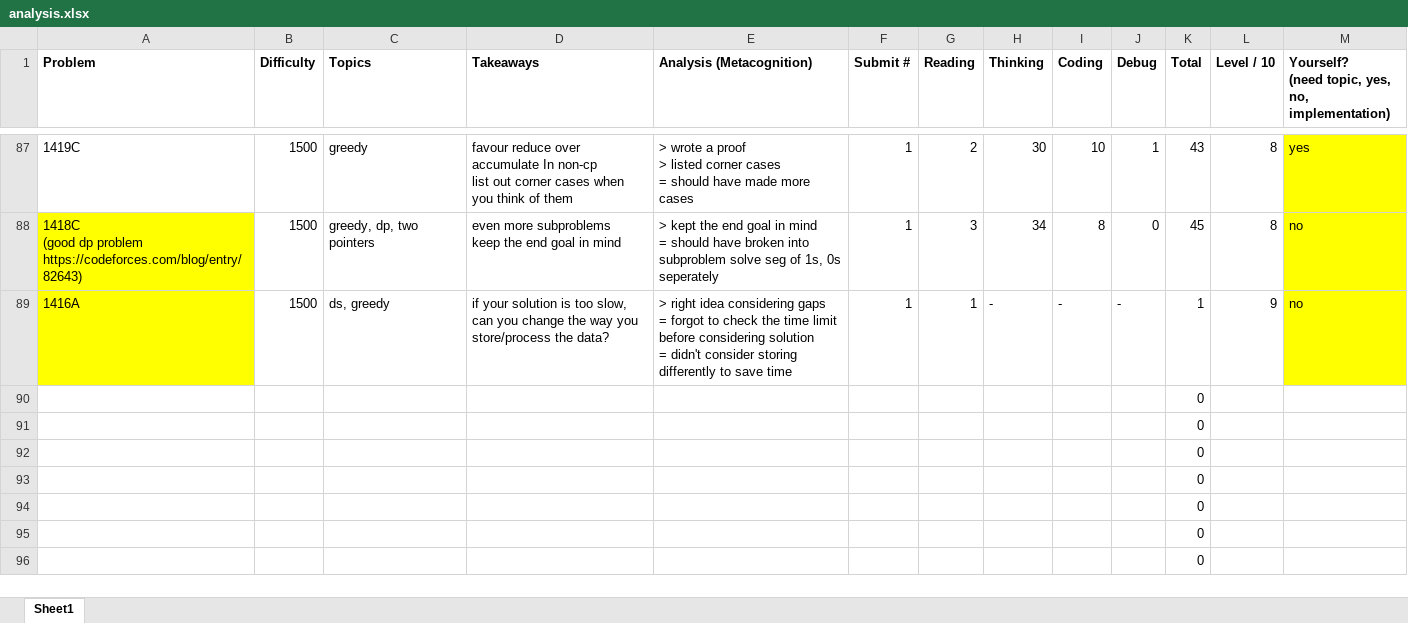
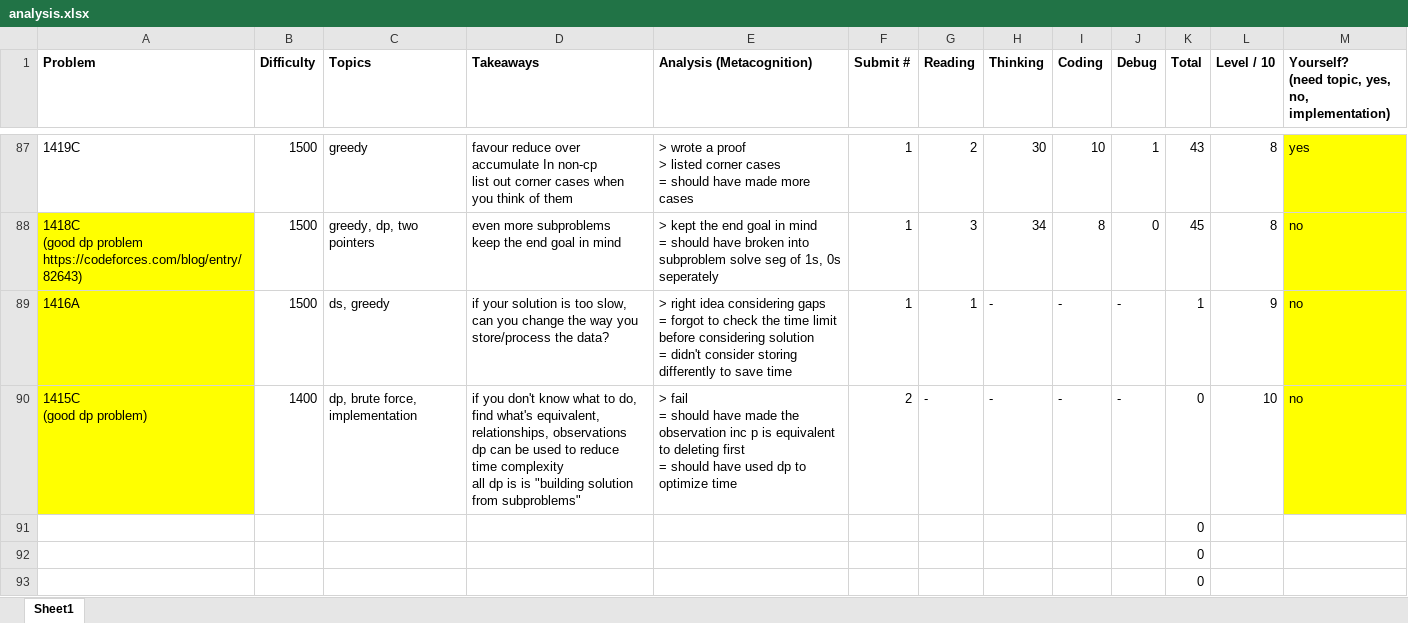
Before and after one commit to tfg1434/cp, an Excel workbook: analysis.xlsx, sheet Sheet1, drawn as a sheet; only a part is shown, gaps mark what is left out; the shorter side is filled out with more unchanged rows; values as stored, in another font and other column widths than the file's, no borders; conditional formats not drawn; removed rows and columns are numbered as before the commit, all else as after; ↵ is a line break in a cell; the diff names each change by its address in the sheet, - before the commit and + after, or states it on an @@ line.

```diff
--- a/analysis.xlsx (sheet Sheet1)
+++ b/analysis.xlsx (sheet Sheet1)
-row 90:  |  |  |  |  |  |  |  |  |  | 0
+row 90: 1415C ↵ (good dp problem) | 1400 | dp, brute force, implementation | if you don't know what to do, find what's equivalent, relationships, observations ↵ dp can be used to reduce time complexity ↵ all dp is is "building solution from subproblems" | > fail ↵ = should have made the observation inc p is equivalent to deleting first ↵ = should have used dp to optimize time | 2 | - | - | - | - | 0 | 10 | no
```
Also changed, not shown: 1 other file.
